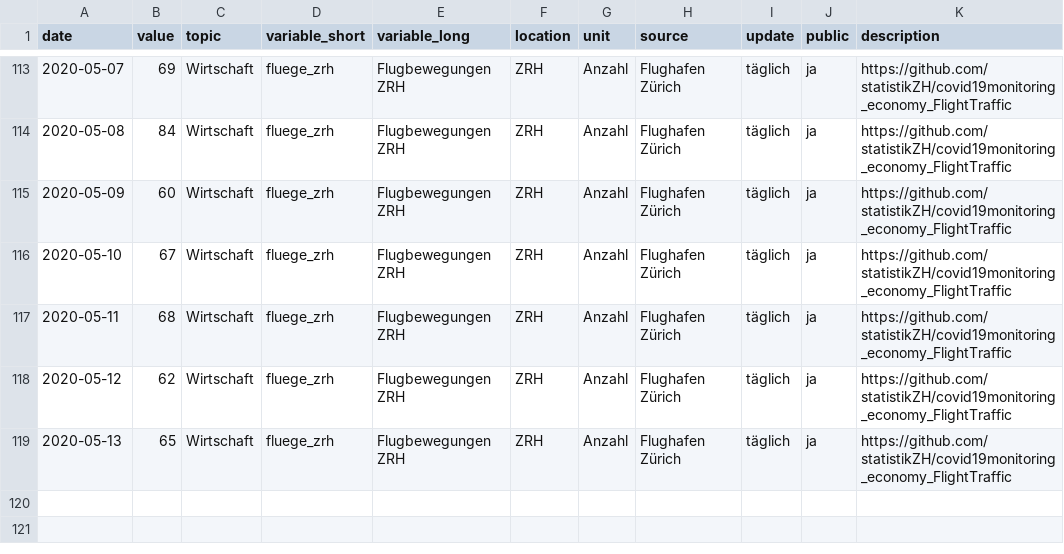
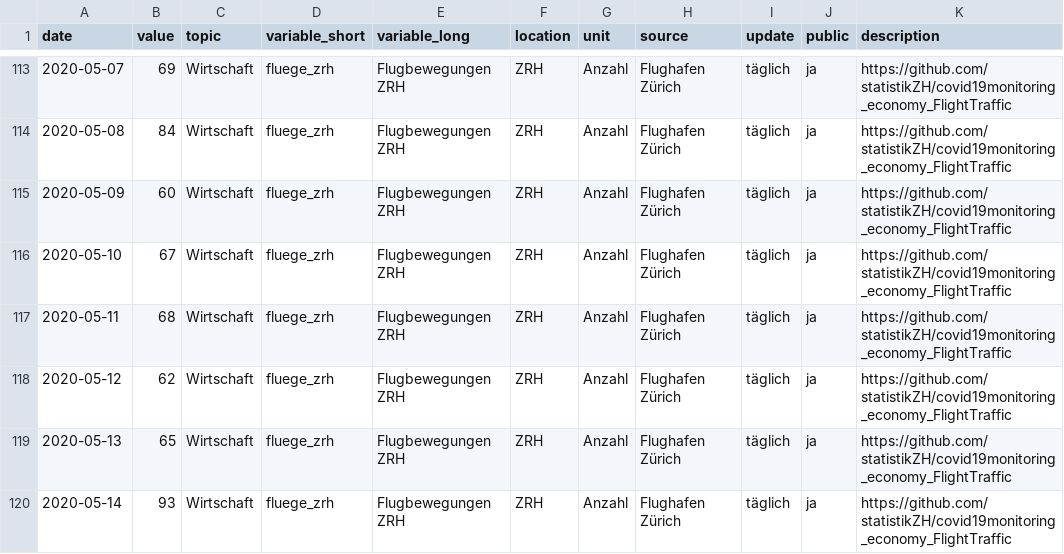
Before and after one commit to statistikZH/covid19monitoring_economy_FlightTraffic, a CSV file: Economy_FlightTraffic.csv, drawn as a sheet; only a part is shown, gaps mark what is left out.

Commit message:
data refresh

```diff
--- a/Economy_FlightTraffic.csv
+++ b/Economy_FlightTraffic.csv
@@ -119 +119,2 @@
 2020-05-13,65,"Wirtschaft","fluege_zrh","Flugbewegungen ZRH","ZRH","Anzahl","Flughafen Zürich","täglich","ja","https://github.com/statistikZH/covid19monitoring_economy_FlightTraffic"
+2020-05-14,93,"Wirtschaft","fluege_zrh","Flugbewegungen ZRH","ZRH","Anzahl","Flughafen Zürich","täglich","ja","https://github.com/statistikZH/covid19monitoring_economy_FlightTraffic"
```
Also changed, not shown: old/arrivals.csv, old/departures.csv, 1 other file.
